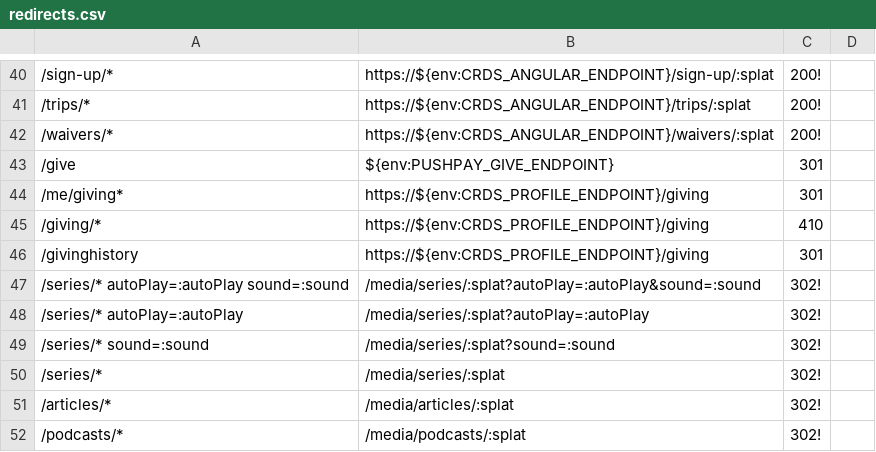
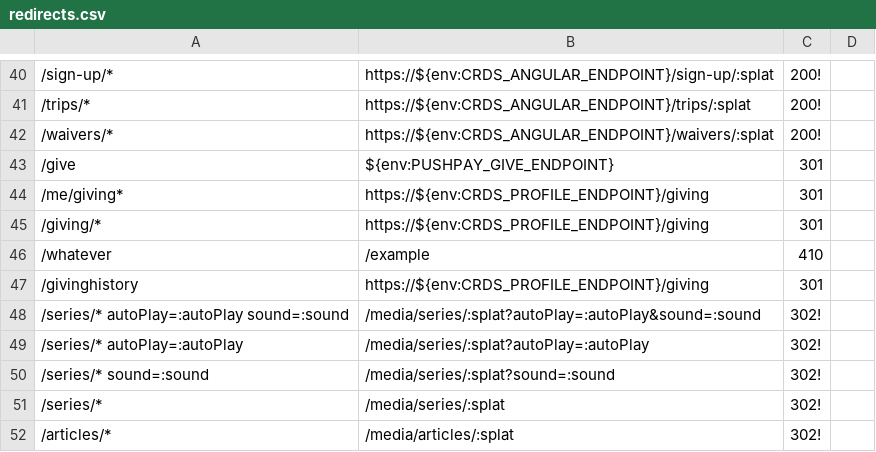
Before and after one commit to crdschurch/crds-net, a CSV file: redirects.csv, drawn as a sheet; only a part is shown, gaps mark what is left out; the shorter side is filled out with more unchanged rows; the diff names each change by its address in the sheet, - before the commit and + after, or states it on an @@ line.

Commit message:
US17546-redirect-unpublished-pages - Adds a redirect rule to check 410

```diff
--- a/redirects.csv
+++ b/redirects.csv
-C45: 410
+C45: 301
+row 46: /whatever | /example | 410
```
